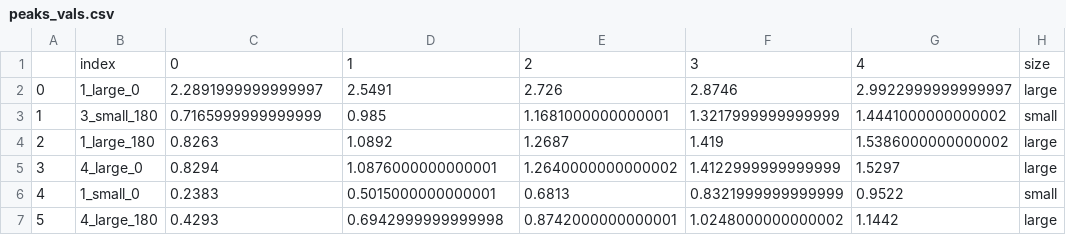
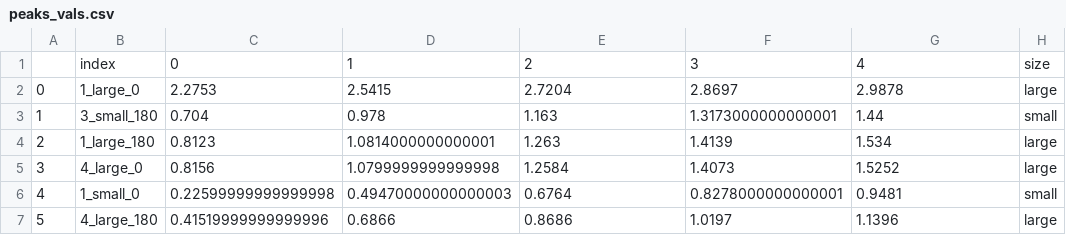
Before and after one commit to tonton-golio/Measuring-gravitational-acc, a CSV file: peaks_vals.csv, drawn as a sheet; only a part is shown; the diff covers the shown part only; the diff names each change by its address in the sheet, - before the commit and + after, or states it on an @@ line.

Commit message:
updated peak finder

```diff
--- a/peaks_vals.csv
+++ b/peaks_vals.csv
-C2: 2.2891999999999997
+C2: 2.2753
-D2: 2.5491
+D2: 2.5415
-E2: 2.726
+E2: 2.7204
-F2: 2.8746
+F2: 2.8697
-G2: 2.9922999999999997
+G2: 2.9878
-C3: 0.7165999999999999
+C3: 0.704
-D3: 0.985
+D3: 0.978
-E3: 1.1681000000000001
+E3: 1.163
-F3: 1.3217999999999999
+F3: 1.3173000000000001
-G3: 1.4441000000000002
+G3: 1.44
-C4: 0.8263
+C4: 0.8123
-D4: 1.0892
+D4: 1.0814000000000001
-E4: 1.2687
+E4: 1.263
-F4: 1.419
+F4: 1.4139
-G4: 1.5386000000000002
+G4: 1.534
-C5: 0.8294
+C5: 0.8156
-D5: 1.0876000000000001
+D5: 1.0799999999999998
-E5: 1.2640000000000002
+E5: 1.2584
-F5: 1.4122999999999999
+F5: 1.4073
-G5: 1.5297
+G5: 1.5252
-C6: 0.2383
+C6: 0.22599999999999998
-D6: 0.5015000000000001
+D6: 0.49470000000000003
-E6: 0.6813
+E6: 0.6764
-F6: 0.8321999999999999
+F6: 0.8278000000000001
-G6: 0.9522
+G6: 0.9481
-C7: 0.4293
+C7: 0.41519999999999996
-D7: 0.6942999999999998
+D7: 0.6866
-E7: 0.8742000000000001
+E7: 0.8686
-F7: 1.0248000000000002
+F7: 1.0197
-G7: 1.1442
+G7: 1.1396
```
Also changed, not shown: 75 edited cells elsewhere in this file, peaks_errs.csv, 1 other file.
